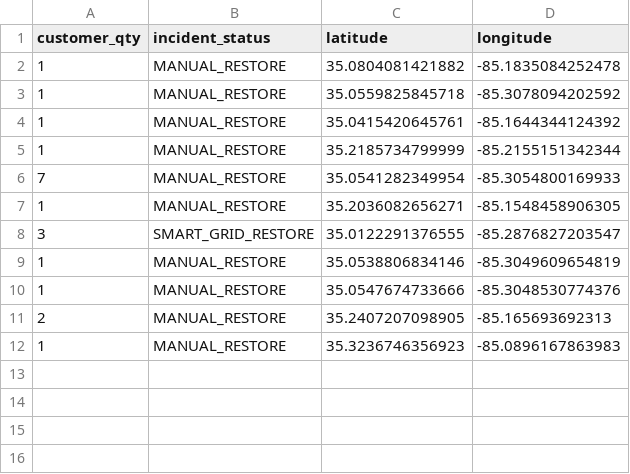
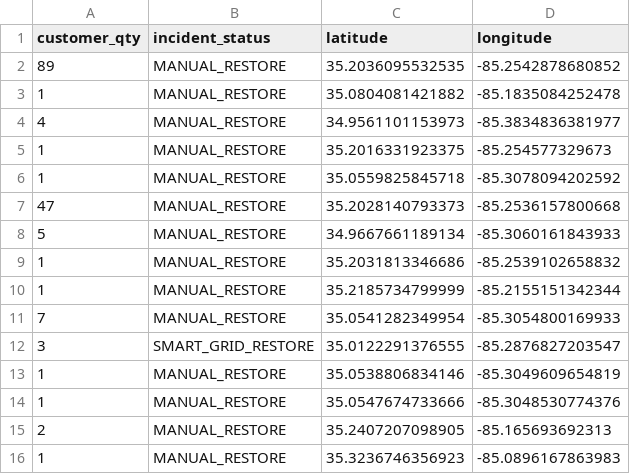
Before and after one commit to officeofperformancemanagement/public-epb-data, a CSV file: restores.csv, drawn as a sheet; removed rows and columns are numbered as before the commit, all else as after; the diff names each change by its address in the sheet, - before the commit and + after, or states it on an @@ line.

```diff
--- a/restores.csv
+++ b/restores.csv
+row 2: 89 | MANUAL_RESTORE | 35.2036095532535 | -85.2542878680852
+row 4: 4 | MANUAL_RESTORE | 34.9561101153973 | -85.3834836381977
+row 5: 1 | MANUAL_RESTORE | 35.2016331923375 | -85.254577329673
-row 4: 1 | MANUAL_RESTORE | 35.0415420645761 | -85.1644344124392
+row 7: 47 | MANUAL_RESTORE | 35.2028140793373 | -85.2536157800668
+row 8: 5 | MANUAL_RESTORE | 34.9667661189134 | -85.3060161843933
+row 9: 1 | MANUAL_RESTORE | 35.2031813346686 | -85.2539102658832
-row 7: 1 | MANUAL_RESTORE | 35.2036082656271 | -85.1548458906305
```
Also changed, not shown: outages.csv, 2 other files.
